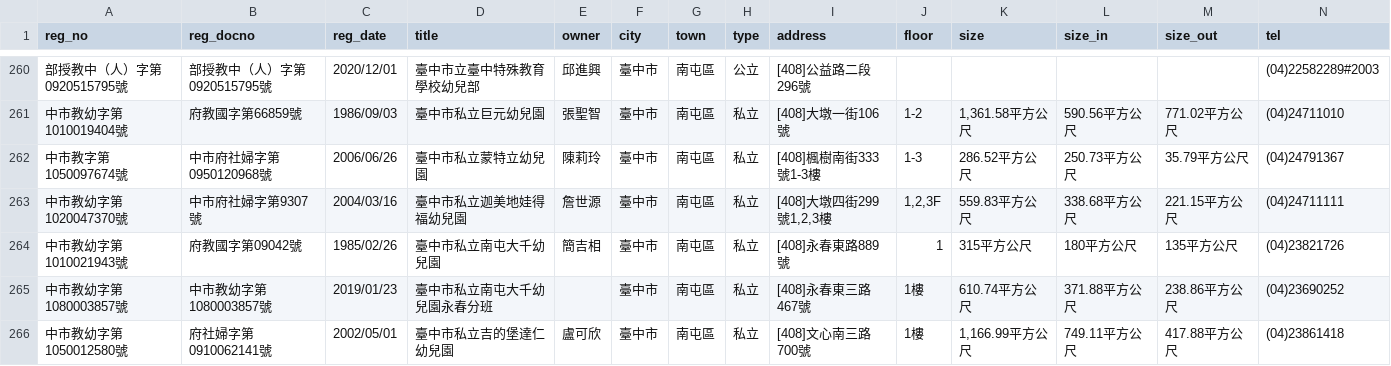
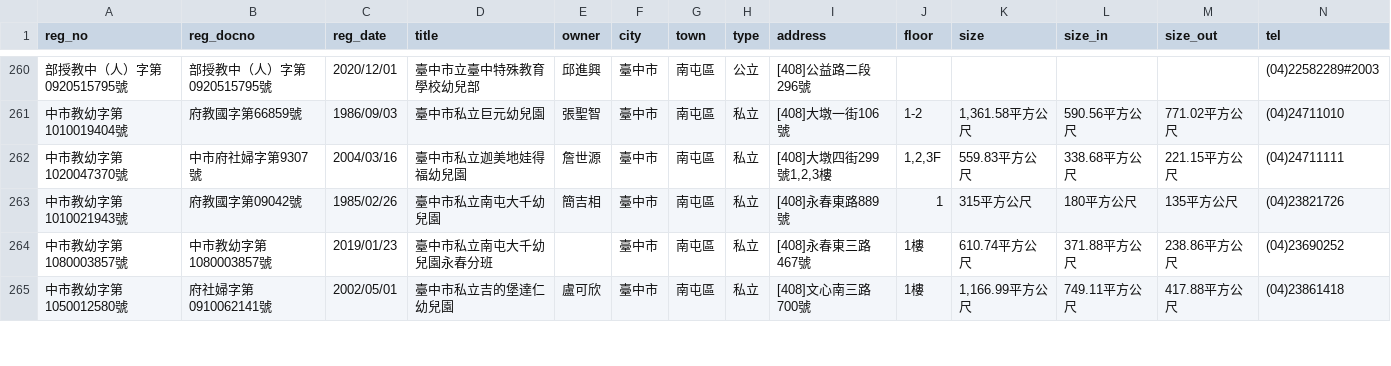
Before and after one commit to kiang/ap.ece.moe.edu.tw, a CSV file: docs/data/臺中市.csv, drawn as a sheet; only a part is shown, gaps mark what is left out; rows hold the shown columns only; the diff names each change by its address in the sheet, - before the commit and + after, or states it on an @@ line.

```diff
--- a/docs/data/臺中市.csv
+++ b/docs/data/臺中市.csv
-row 262: 中市教字第1050097674號 | 中市府社婦字第0950120968號 | 2006/06/26 | 臺中市私立蒙特立幼兒園 | 陳莉玲 | 臺中市 | 南屯區 | 私立 | [408]楓樹南街333號1-3樓 | 1-3 | 286.52平方公尺 | 250.73平方公尺 | 35.79平方公尺 | (04)24791367
```
Also changed, not shown: docs/data/嘉義縣.csv, docs/data/新北市.csv, 12 other files.
